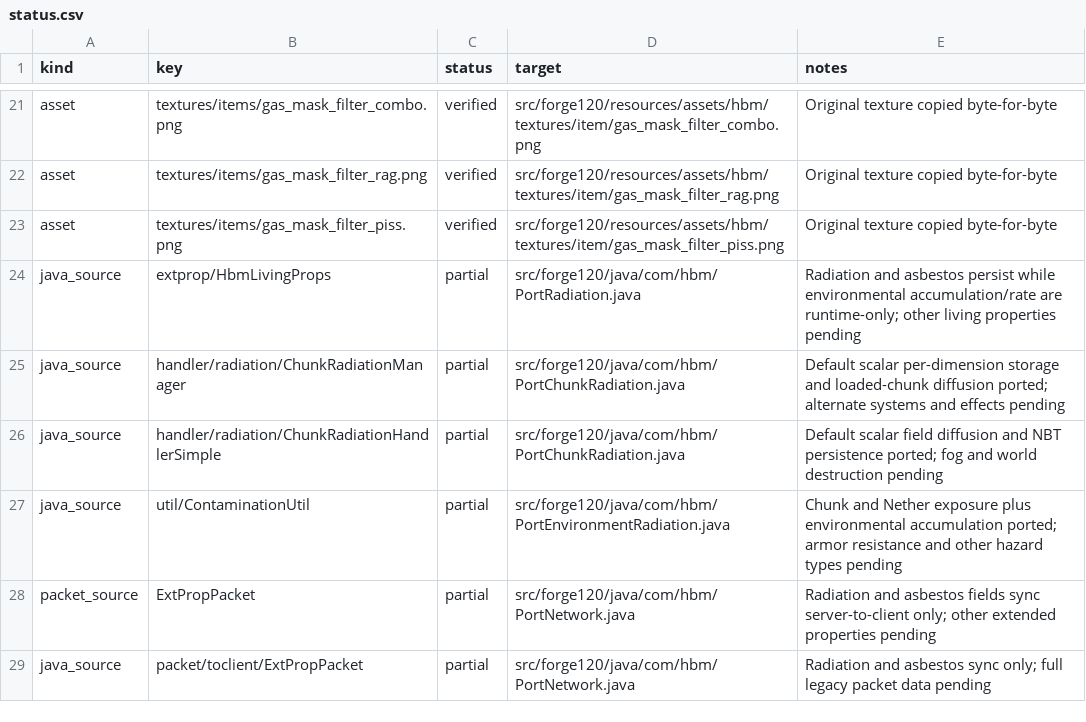
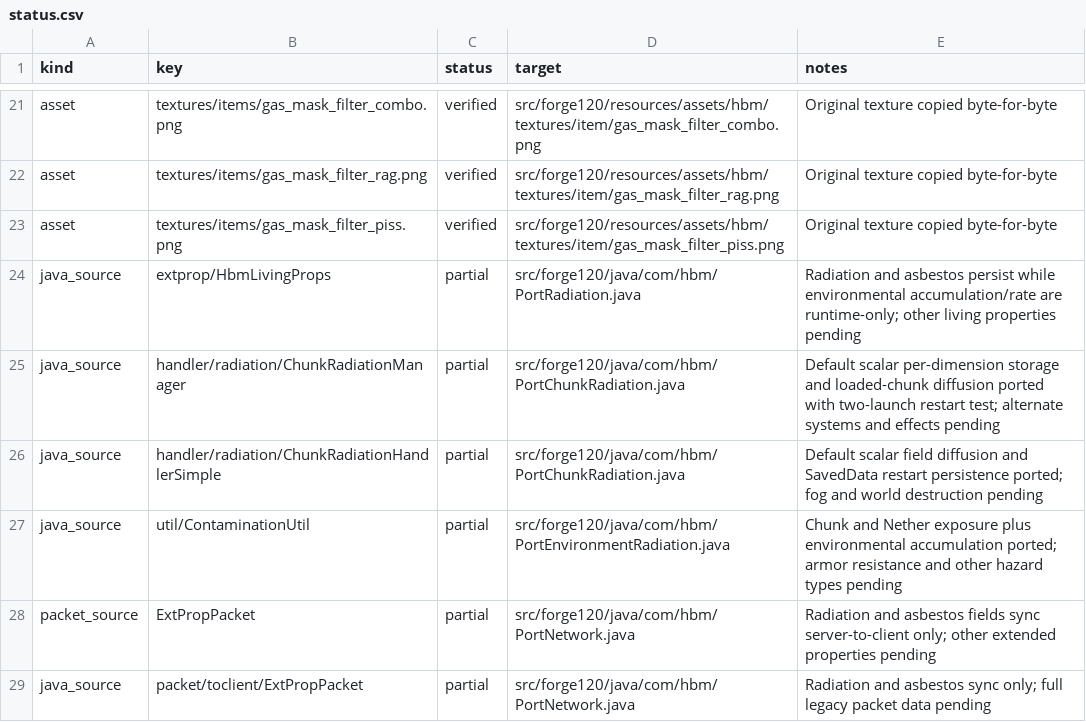
Before and after one commit to Captainpax/Hbm-s-Nuclear-Tech-GIT, a CSV file: docs/porting/status.csv, drawn as a sheet; only a part is shown, gaps mark what is left out.

Commit message:
Verify chunk radiation across dedicated server restart

```diff
--- a/docs/porting/status.csv
+++ b/docs/porting/status.csv
@@ -24,4 +24,4 @@ asset,textures/items/gas_mask_filter_piss.png,verified,src/forge120/resources/as
 java_source,extprop/HbmLivingProps,partial,src/forge120/java/com/hbm/PortRadiation.java,Radiation and asbestos persist while environmental accumulation/rate are runtime-only; other living properties pending
-java_source,handler/radiation/ChunkRadiationManager,partial,src/forge120/java/com/hbm/PortChunkRadiation.java,Default scalar per-dimension storage and loaded-chunk diffusion ported; alternate systems and effects pending
-java_source,handler/radiation/ChunkRadiationHandlerSimple,partial,src/forge120/java/com/hbm/PortChunkRadiation.java,Default scalar field diffusion and NBT persistence ported; fog and world destruction pending
+java_source,handler/radiation/ChunkRadiationManager,partial,src/forge120/java/com/hbm/PortChunkRadiation.java,Default scalar per-dimension storage and loaded-chunk diffusion ported with two-launch restart test; alternate systems and effects pending
+java_source,handler/radiation/ChunkRadiationHandlerSimple,partial,src/forge120/java/com/hbm/PortChunkRadiation.java,Default scalar field diffusion and SavedData restart persistence ported; fog and world destruction pending
 java_source,util/ContaminationUtil,partial,src/forge120/java/com/hbm/PortEnvironmentRadiation.java,Chunk and Nether exposure plus environmental accumulation ported; armor resistance and other hazard types pending
```
Also changed, not shown: 7 other files.
